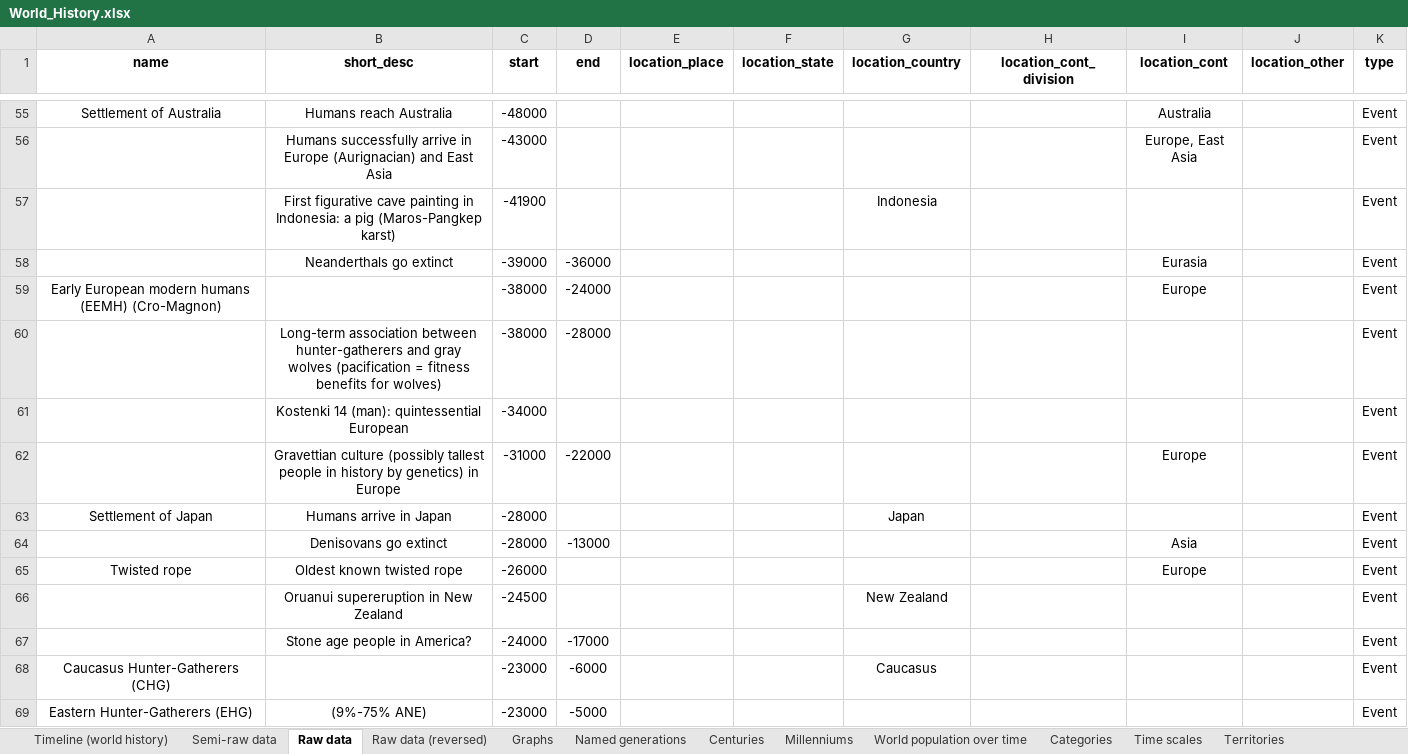
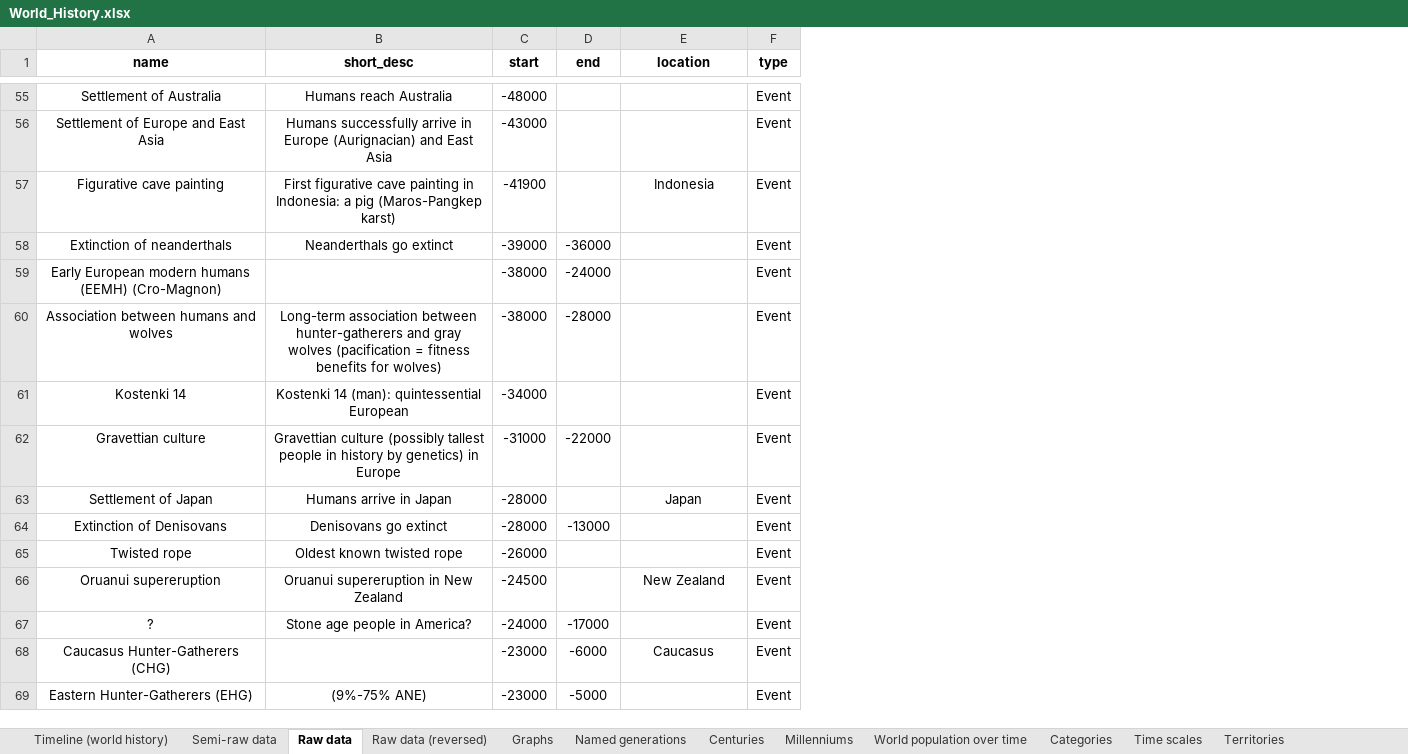
Before and after one commit to MarinoLinic/chronica-omnium, an Excel workbook: src/resources/World_History.xlsx, sheet Raw data, drawn as a sheet; only a part is shown, gaps mark what is left out; values as stored, in another font and other column widths than the file's, no borders; removed rows and columns are numbered as before the commit, all else as after; the diff covers the shown part only; the diff names each change by its address in the sheet, - before the commit and + after, or states it on an @@ line.

Commit message:
Added all names

```diff
--- a/src/resources/World_History.xlsx (sheet Raw data)
+++ b/src/resources/World_History.xlsx (sheet Raw data)
-column E (location_place), empty
-column F (location_state), empty
-column H (location_cont_division), empty
-column I (location_cont), rows 55-65: Australia | Europe, East Asia |  | Eurasia | Europe |  |  | Europe |  | Asia | Europe
-column J (location_other), empty
-E1: location_country
+E1: location
-A56 (name): (empty)
+A56 (name): Settlement of Europe and East Asia
-A57 (name): (empty)
+A57 (name): Figurative cave painting
-A58 (name): (empty)
+A58 (name): Extinction of neanderthals
-A60 (name): (empty)
+A60 (name): Association between humans and wolves
-A61 (name): (empty)
+A61 (name): Kostenki 14
-A62 (name): (empty)
+A62 (name): Gravettian culture
-A64 (name): (empty)
+A64 (name): Extinction of Denisovans
-A66 (name): (empty)
+A66 (name): Oruanui supereruption
-A67 (name): (empty)
+A67 (name): ?
```
Also changed, not shown: 197 edited cells elsewhere in this sheet, sheet Categories, formulas that keep their value.
